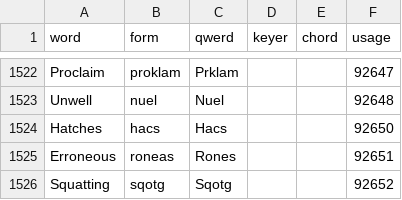
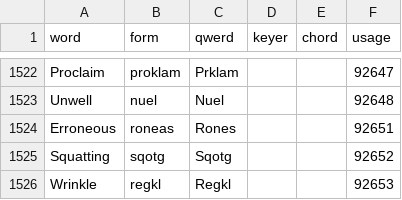
Before and after one commit to codepoke-kk/qwertigraphy, a CSV file: qwertigraph/dictionaries/anniversary_cmu.csv, drawn as a sheet; only a part is shown, gaps mark what is left out; the shorter side is filled out with more unchanged rows.

```diff
--- a/qwertigraph/dictionaries/anniversary_cmu.csv
+++ b/qwertigraph/dictionaries/anniversary_cmu.csv
@@ -1523,3 +1523,2 @@ Proclaim,proklam,Prklam,,,92647
 Unwell,nuel,Nuel,,,92648
-Hatches,hacs,Hacs,,,92650
 Erroneous,roneas,Rones,,,92651
```
Also changed, not shown: qwertigraph/dictionaries/anniversary_uniform_supplement.csv.
